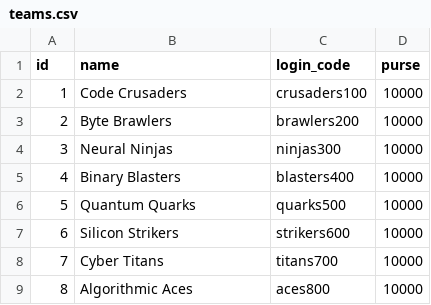
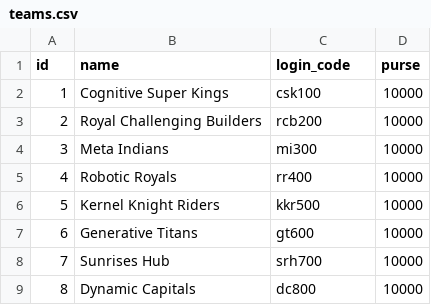
Before and after one commit to 123RohitVarshit/IET-AUCTION-SITE, a CSV file: data/teams.csv, drawn as a sheet.

Commit message:
Update team names from IPL tech theme and add clean monogram badges

```diff
--- a/data/teams.csv
+++ b/data/teams.csv
@@ -1,9 +1,9 @@
 id,name,login_code,purse
-1,Code Crusaders,crusaders100,10000
-2,Byte Brawlers,brawlers200,10000
-3,Neural Ninjas,ninjas300,10000
-4,Binary Blasters,blasters400,10000
-5,Quantum Quarks,quarks500,10000
-6,Silicon Strikers,strikers600,10000
-7,Cyber Titans,titans700,10000
-8,Algorithmic Aces,aces800,10000
+1,Cognitive Super Kings,csk100,10000
+2,Royal Challenging Builders,rcb200,10000
+3,Meta Indians,mi300,10000
+4,Robotic Royals,rr400,10000
+5,Kernel Knight Riders,kkr500,10000
+6,Generative Titans,gt600,10000
+7,Sunrises Hub,srh700,10000
+8,Dynamic Capitals,dc800,10000
```
Also changed, not shown: 3 other files.
